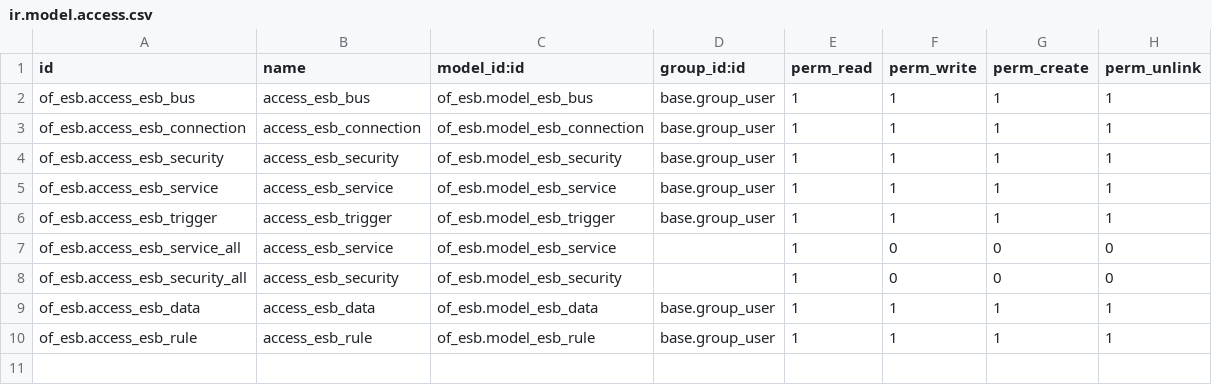
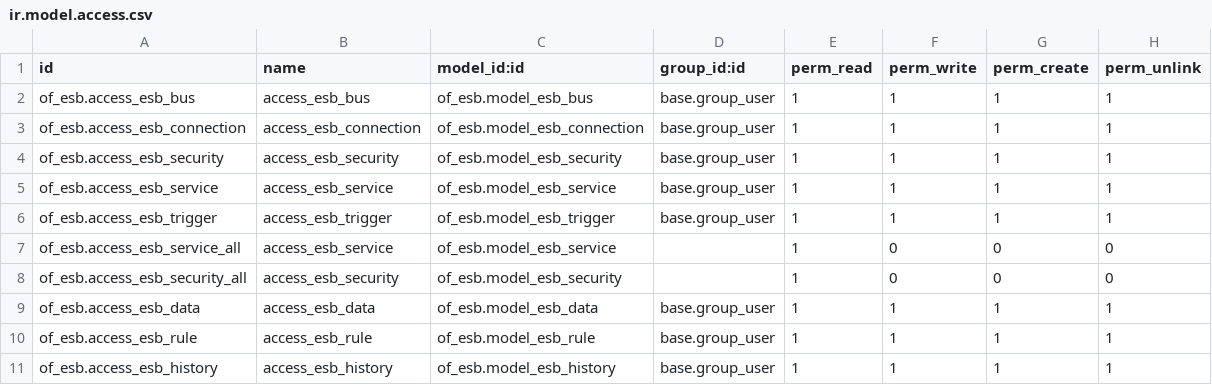
Before and after one commit to odof/openfire, a CSV file: of_esb/security/ir.model.access.csv, drawn as a sheet; the diff names each change by its address in the sheet, - before the commit and + after, or states it on an @@ line.

```diff
--- a/of_esb/security/ir.model.access.csv
+++ b/of_esb/security/ir.model.access.csv
+row 11: of_esb.access_esb_history | access_esb_history | of_esb.model_esb_history | base.group_user | 1 | 1 | 1 | 1
```
Also changed, not shown: 6 other files.
